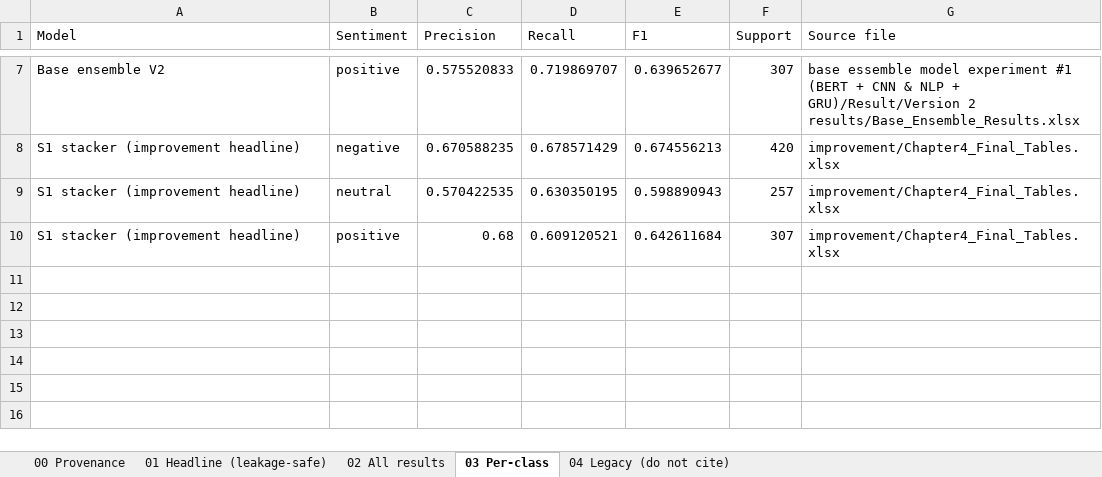
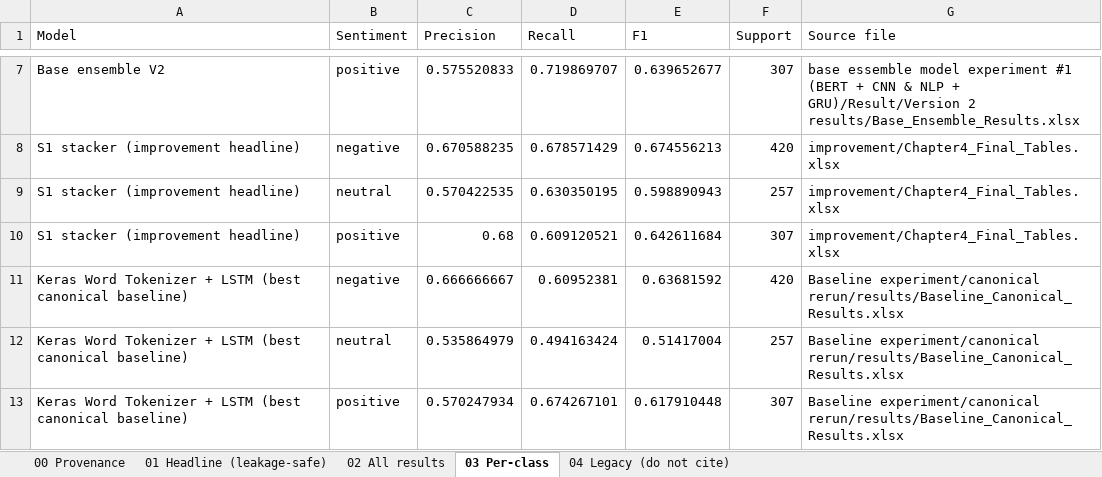
Before and after one commit to mubinshukri01/master-research-work, an Excel workbook: RESULTS_CONSOLIDATED.xlsx, sheet 03 Per-class, drawn as a sheet; only a part is shown, gaps mark what is left out; values as stored, in another font and other column widths than the file's, no borders; the diff names each change by its address in the sheet, - before the commit and + after, or states it on an @@ line.

```diff
--- a/RESULTS_CONSOLIDATED.xlsx (sheet 03 Per-class)
+++ b/RESULTS_CONSOLIDATED.xlsx (sheet 03 Per-class)
+row 11: Keras Word Tokenizer + LSTM (best canonical baseline) | negative | 0.666666667 | 0.60952381 | 0.63681592 | 420 | Baseline experiment/canonical rerun/results/Baseline_Canonical_Results.xlsx
+row 12: Keras Word Tokenizer + LSTM (best canonical baseline) | neutral | 0.535864979 | 0.494163424 | 0.51417004 | 257 | Baseline experiment/canonical rerun/results/Baseline_Canonical_Results.xlsx
+row 13: Keras Word Tokenizer + LSTM (best canonical baseline) | positive | 0.570247934 | 0.674267101 | 0.617910448 | 307 | Baseline experiment/canonical rerun/results/Baseline_Canonical_Results.xlsx
```
Also changed, not shown: sheet 02 All results, sheet 01 Headline (leakage-safe), sheet 04 Legacy (do not cite), 10 other files.
